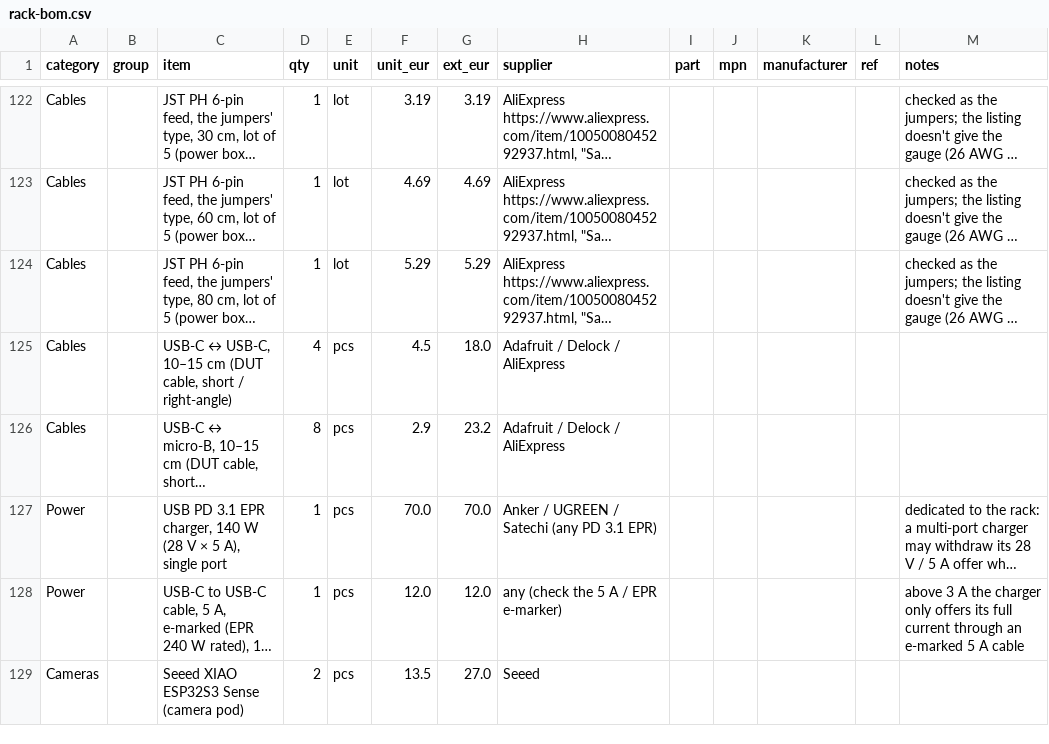
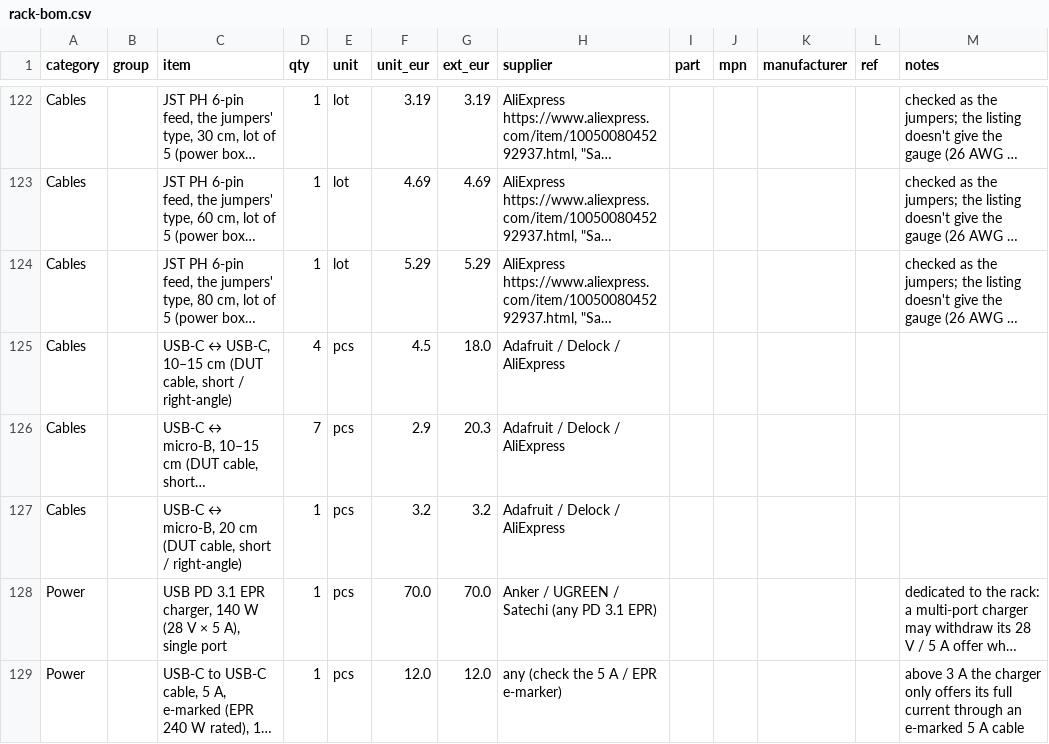
Before and after one commit to kartben/hw-testing-rack, a CSV file: bom/rack-bom.csv, drawn as a sheet; only a part is shown, gaps mark what is left out; the shorter side is filled out with more unchanged rows; long unchanged cells end in …; the diff names each change by its address in the sheet, - before the commit and + after, or states it on an @@ line.

```diff
--- a/bom/rack-bom.csv
+++ b/bom/rack-bom.csv
-D126 (qty): 8
+D126 (qty): 7
-G126 (ext_eur): 23.2
+G126 (ext_eur): 20.3
+row 127: Cables |  | USB-C ↔ micro-B, 20 cm (DUT cable, short / right-angle) | 1 | pcs | 3.2 | 3.2 | Adafruit / Delock / AliExpress
```
Also changed, not shown: 11 other files.
